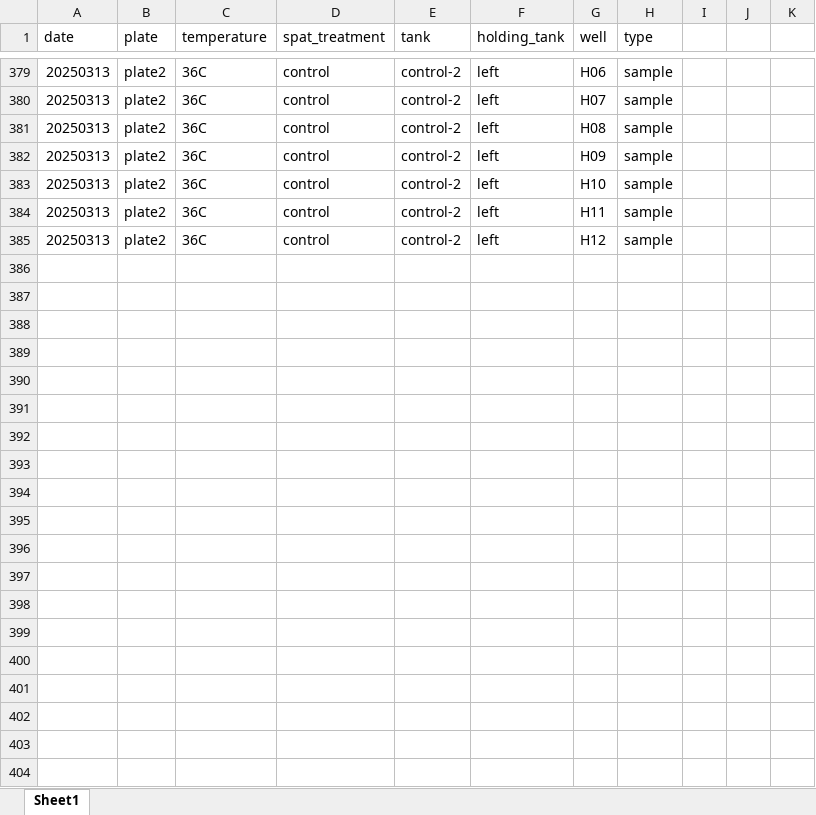
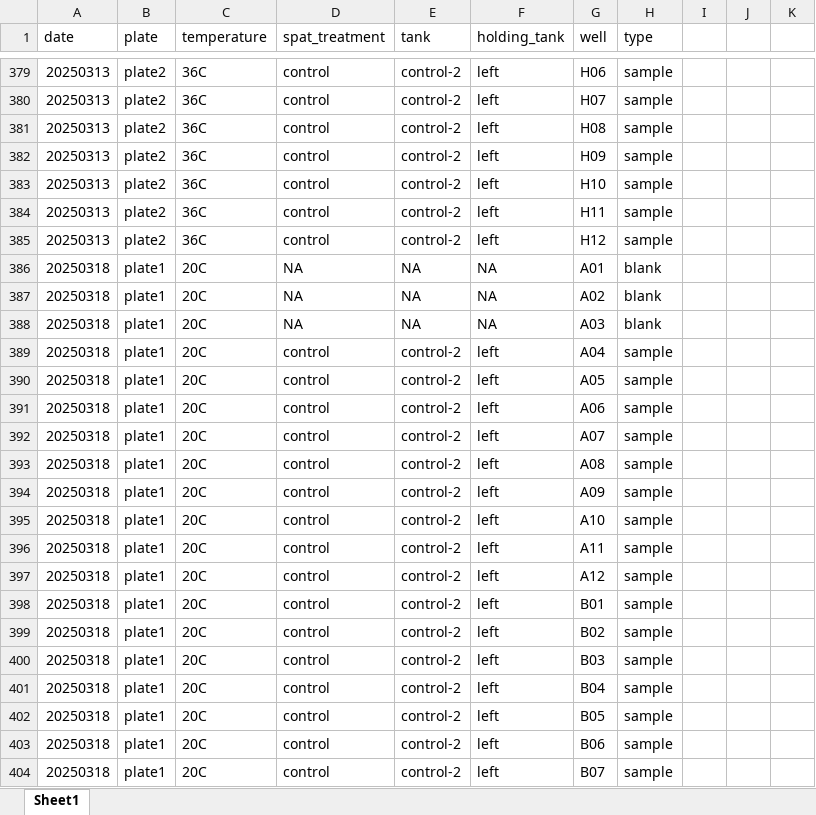
Before and after one commit to RobertsLab/polyIC-larvae, an Excel workbook: data/resazurin/metadata/metadata_batch2.xlsx, sheet Sheet1, drawn as a sheet; only a part is shown, gaps mark what is left out; values as stored, in another font and other column widths than the file's, no borders; the diff covers the shown part only; the diff names each change by its address in the sheet, - before the commit and + after, or states it on an @@ line.

Commit message:
added resazurin data

```diff
--- a/data/resazurin/metadata/metadata_batch2.xlsx (sheet Sheet1)
+++ b/data/resazurin/metadata/metadata_batch2.xlsx (sheet Sheet1)
+row 386: 20250318 | plate1 | 20C | NA | NA | NA | A01 | blank
+row 387: 20250318 | plate1 | 20C | NA | NA | NA | A02 | blank
+row 388: 20250318 | plate1 | 20C | NA | NA | NA | A03 | blank
+row 389: 20250318 | plate1 | 20C | control | control-2 | left | A04 | sample
+row 390: 20250318 | plate1 | 20C | control | control-2 | left | A05 | sample
+row 391: 20250318 | plate1 | 20C | control | control-2 | left | A06 | sample
+row 392: 20250318 | plate1 | 20C | control | control-2 | left | A07 | sample
+row 393: 20250318 | plate1 | 20C | control | control-2 | left | A08 | sample
+row 394: 20250318 | plate1 | 20C | control | control-2 | left | A09 | sample
+row 395: 20250318 | plate1 | 20C | control | control-2 | left | A10 | sample
+row 396: 20250318 | plate1 | 20C | control | control-2 | left | A11 | sample
+row 397: 20250318 | plate1 | 20C | control | control-2 | left | A12 | sample
+row 398: 20250318 | plate1 | 20C | control | control-2 | left | B01 | sample
+row 399: 20250318 | plate1 | 20C | control | control-2 | left | B02 | sample
+row 400: 20250318 | plate1 | 20C | control | control-2 | left | B03 | sample
+row 401: 20250318 | plate1 | 20C | control | control-2 | left | B04 | sample
+row 402: 20250318 | plate1 | 20C | control | control-2 | left | B05 | sample
+row 403: 20250318 | plate1 | 20C | control | control-2 | left | B06 | sample
+row 404: 20250318 | plate1 | 20C | control | control-2 | left | B07 | sample
```
Also changed, not shown: 173 added rows and 126 edited cells elsewhere in this sheet, 18 other files.
